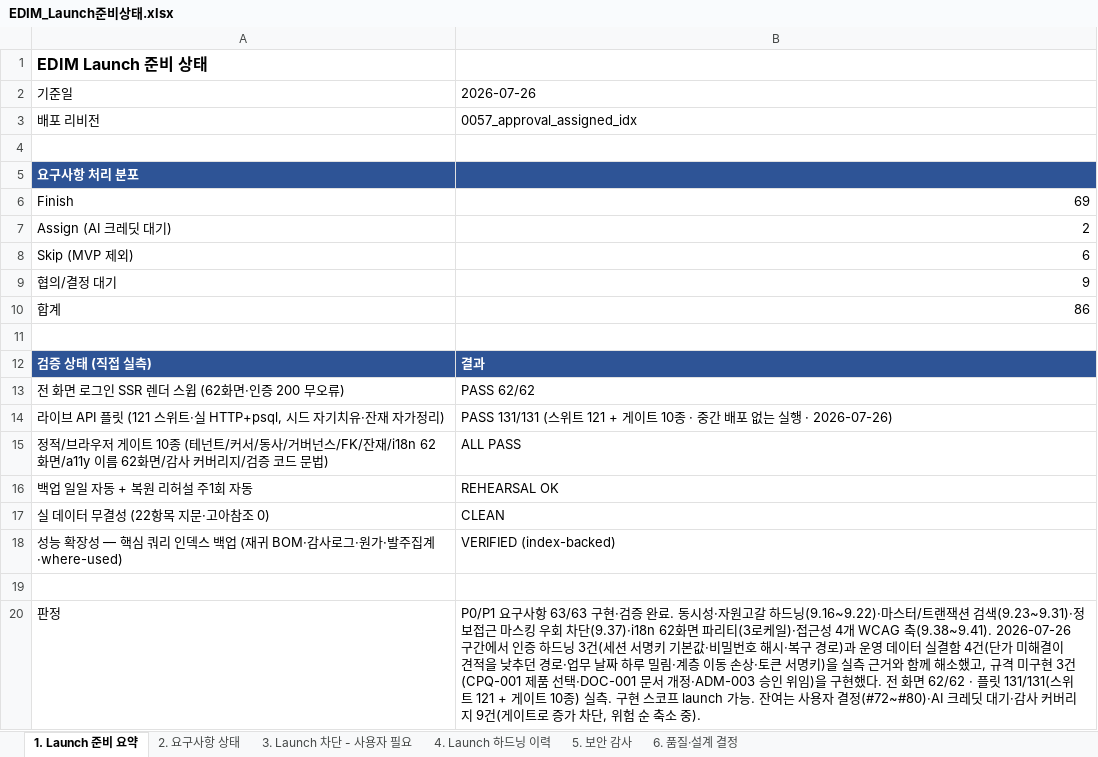
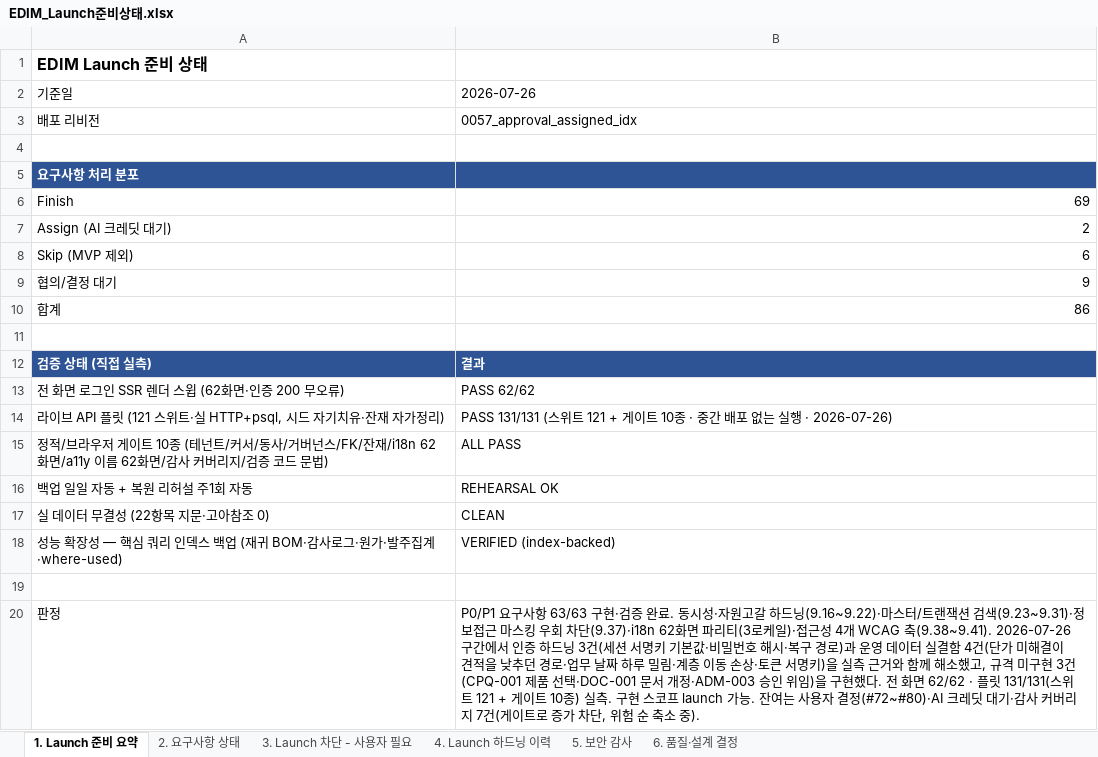
Before and after one commit to fankh/external-projects, an Excel workbook: edim-ai-blueprint/docs/EDIM_Launch준비상태.xlsx, sheet 1. Launch 준비 요약, drawn as a sheet; values as stored, in another font and other column widths than the file's, no borders; the diff names each change by its address in the sheet, - before the commit and + after, or states it on an @@ line.

Commit message:
15.0: docs: 감사 커버리지 32→7 반영 (CAD 저장 포함) — Launch·기능확인서·진행현황

```diff
--- a/edim-ai-blueprint/docs/EDIM_Launch준비상태.xlsx (sheet 1. Launch 준비 요약)
+++ b/edim-ai-blueprint/docs/EDIM_Launch준비상태.xlsx (sheet 1. Launch 준비 요약)
-B20: …버리지 9건(게이…
+B20: …버리지 7건(게이…
```
Also changed, not shown: sheet 4. Launch 하드닝 이력, sheet 5. 보안 감사, edim-ai-blueprint/docs/03_기능확인서_FVT/EDIM_기능확인서.xlsx, 1 other file.
